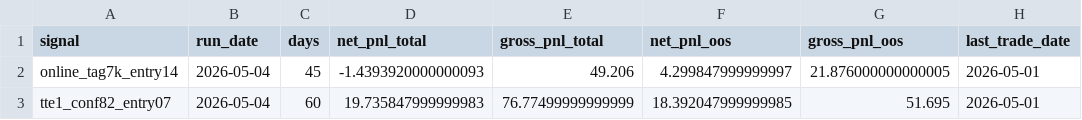
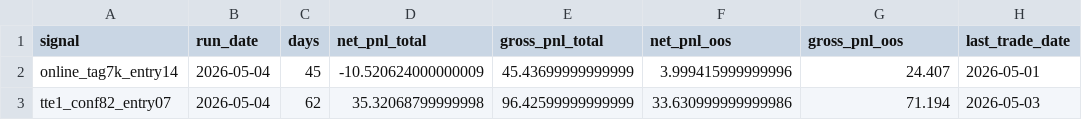
Before and after one commit to tonyli27/signal-dashboard, a CSV file: docs/latest/summary.csv, drawn as a sheet.

```diff
--- a/docs/latest/summary.csv
+++ b/docs/latest/summary.csv
@@ -1,3 +1,3 @@
 signal,run_date,days,net_pnl_total,gross_pnl_total,net_pnl_oos,gross_pnl_oos,last_trade_date
-online_tag7k_entry14,2026-05-04,45,-1.4393920000000093,49.206,4.299847999999997,21.876000000000005,2026-05-01
-tte1_conf82_entry07,2026-05-04,60,19.735847999999983,76.77499999999999,18.392047999999985,51.695,2026-05-01
+online_tag7k_entry14,2026-05-04,45,-10.520624000000009,45.43699999999999,3.999415999999996,24.407,2026-05-01
+tte1_conf82_entry07,2026-05-04,62,35.32068799999998,96.42599999999999,33.630999999999986,71.194,2026-05-03
```
Also changed, not shown: 16 other files.
